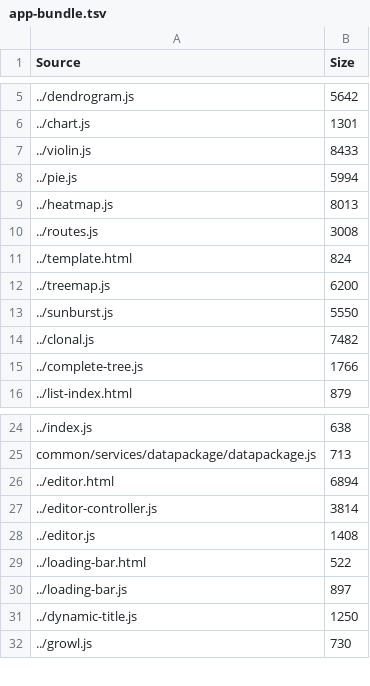
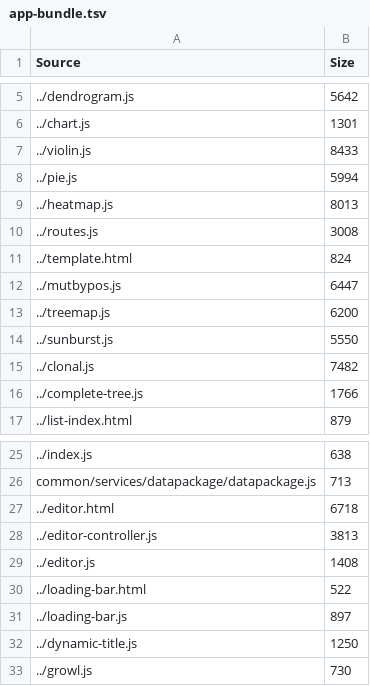
Before and after one commit to mhebrard/chi-lib, a TSV file: bundles/app-bundle.tsv, drawn as a sheet; only a part is shown, gaps mark what is left out; addresses are those after the commit; the diff names each change by its address in the sheet, - before the commit and + after, or states it on an @@ line.

```diff
--- a/bundles/app-bundle.tsv
+++ b/bundles/app-bundle.tsv
+row 12: ../mutbypos.js | 6447
-B27 (Size): 6894
+B27 (Size): 6718
-B28 (Size): 3814
+B28 (Size): 3813
```
Also changed, not shown: 11 other files.
